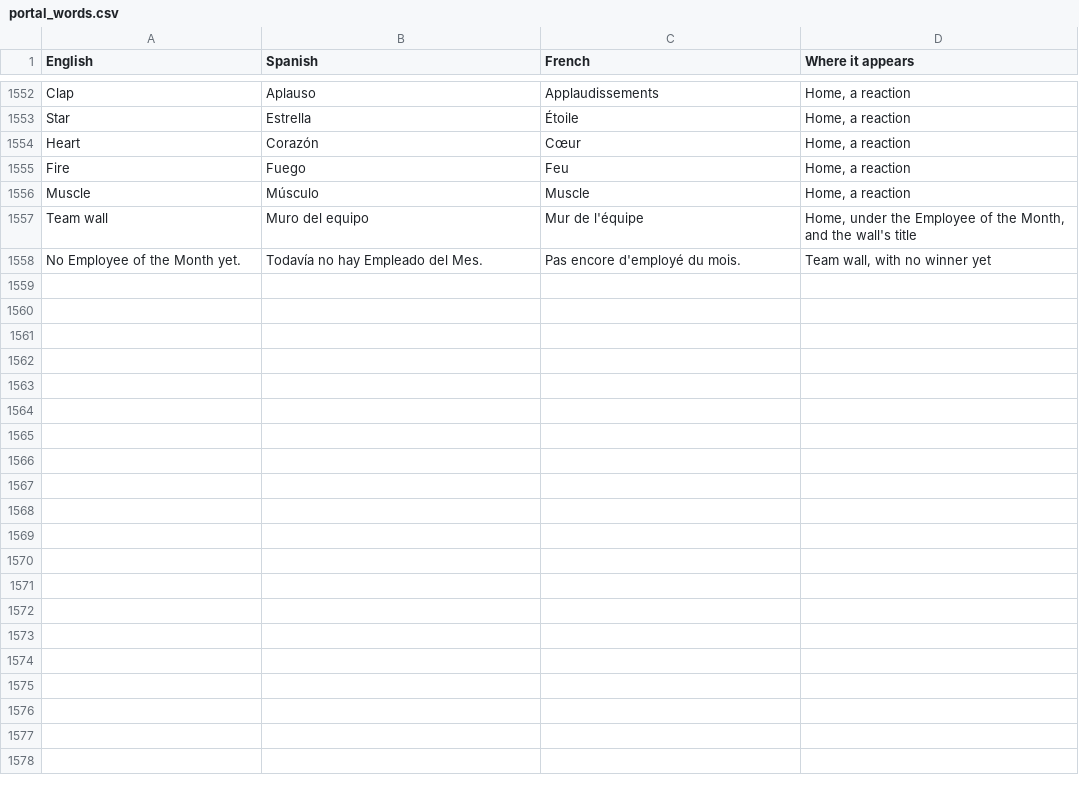
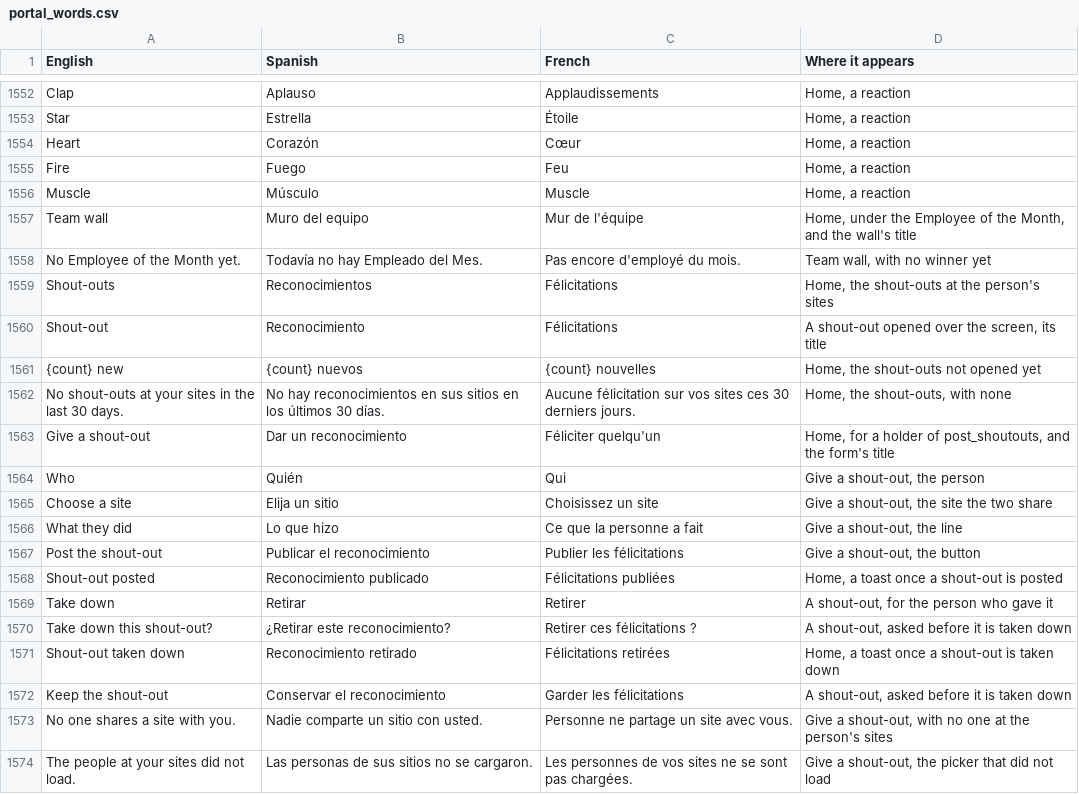
Before and after one commit to isouadda/ocsa-staff-portal, a CSV file: translation/portal_words.csv, drawn as a sheet; only a part is shown, gaps mark what is left out.

```diff
--- a/translation/portal_words.csv
+++ b/translation/portal_words.csv
@@ -1558 +1558,17 @@ Team wall,Muro del equipo,Mur de l'équipe,"Home, under the Employee of the Mont
 No Employee of the Month yet.,Todavía no hay Empleado del Mes.,Pas encore d'employé du mois.,"Team wall, with no winner yet"
+Shout-outs,Reconocimientos,Félicitations,"Home, the shout-outs at the person's sites"
+Shout-out,Reconocimiento,Félicitations,"A shout-out opened over the screen, its title"
+{count} new,{count} nuevos,{count} nouvelles,"Home, the shout-outs not opened yet"
+No shout-outs at your sites in the last 30 days.,No hay reconocimientos en sus sitios en los últimos 30 días.,Aucune félicitation sur vos sites ces 30 derniers jours.,"Home, the shout-outs, with none"
+Give a shout-out,Dar un reconocimiento,Féliciter quelqu'un,"Home, for a holder of post_shoutouts, and the form's title"
+Who,Quién,Qui,"Give a shout-out, the person"
+Choose a site,Elija un sitio,Choisissez un site,"Give a shout-out, the site the two share"
+What they did,Lo que hizo,Ce que la personne a fait,"Give a shout-out, the line"
+Post the shout-out,Publicar el reconocimiento,Publier les félicitations,"Give a shout-out, the button"
+Shout-out posted,Reconocimiento publicado,Félicitations publiées,"Home, a toast once a shout-out is posted"
+Take down,Retirar,Retirer,"A shout-out, for the person who gave it"
+Take down this shout-out?,¿Retirar este reconocimiento?,Retirer ces félicitations ?,"A shout-out, asked before it is taken down"
+Shout-out taken down,Reconocimiento retirado,Félicitations retirées,"Home, a toast once a shout-out is taken down"
+Keep the shout-out,Conservar el reconocimiento,Garder les félicitations,"A shout-out, asked before it is taken down"
+No one shares a site with you.,Nadie comparte un sitio con usted.,Personne ne partage un site avec vous.,"Give a shout-out, with no one at the person's sites"
+The people at your sites did not load.,Las personas de sus sitios no se cargaron.,Les personnes de vos sites ne se sont pas chargées.,"Give a shout-out, the picker that did not load"
```
Also changed, not shown: 5 other files.
